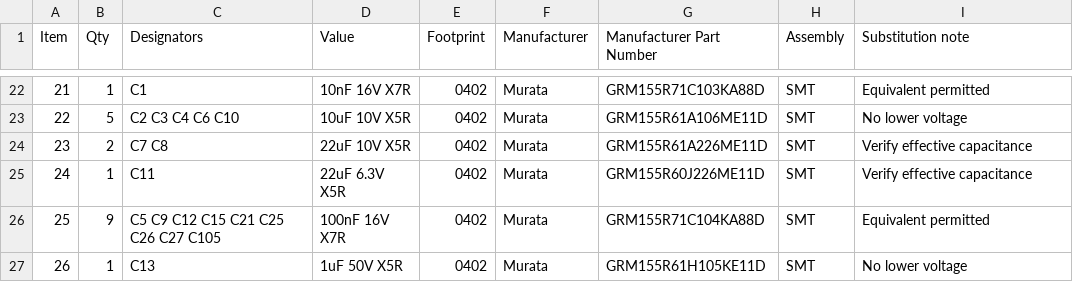
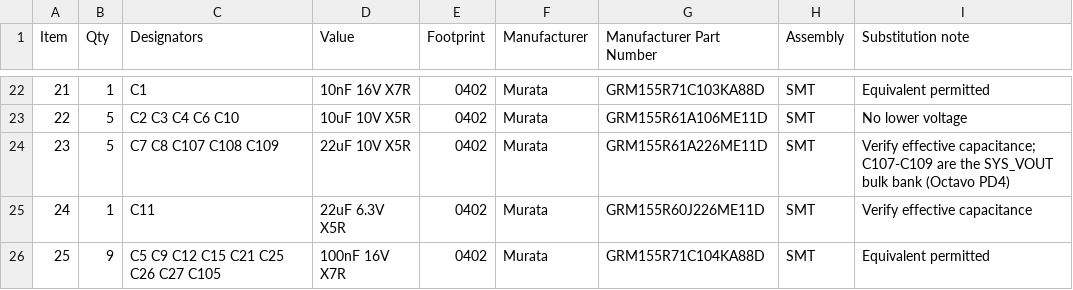
Before and after one commit to cameo-5958/pokeboy, a CSV file: hardware/manufacturing/pcbway/BOM.csv, drawn as a sheet; only a part is shown, gaps mark what is left out; the shorter side is filled out with more unchanged rows.

Commit message:
hw: close the Octavo checklist copper items
- SYS_VOUT bulk (PD4, was mandatory-and-missing): C107-C109, three 22 uF 0402
  (same GRM155R61A226ME11D as C7/C8, 66 uF nominal to survive DC-bias derating)
  placed below U1 at y=9.7, fed by a 0.3 mm F.Cu trunk down the col-6/7 ball
  gap from the existing SYS_VOUT interlink; GND pads land in the F.Cu pour.
- VIN_BAT (P8/R8/T8) strapped to PMIC_BAT_SENSE (N7) as new net /VIN_BAT;
  VIN_USB (P9/R9/T9) tied to GND via the N9 ball - Table 13 Use Case 4.
- EEPROM_WP (M2) tied to GND.
- 12 GND stitching vias added beside DGND balls under U1 (was 2 in the whole
  field), each collision-checked on all four layers; drill 227 -> 239 hits.
- U1's schematic symbol gains the 8 previously-floating pins; 3 cap symbols
  added; netlist and board verified identical net for net.

DRC 0 errors / 0 unconnected / 37 warnings (one new cosmetic silk-over-copper
from the cap refs). ERC 0 errors / 4 baseline warnings. Fab outputs, CPL (103
placements), BOM, renders, copper SVGs, STEP, schematic PDF regenerated.

Software note carried in HANDOVER: disable the TPS65217 charger (external
BQ24074 charges the cell) and cap the sustained OPP per the thermal plan.

```diff
--- a/hardware/manufacturing/pcbway/BOM.csv
+++ b/hardware/manufacturing/pcbway/BOM.csv
@@ -23,3 +23,3 @@ Item,Qty,Designators,Value,Footprint,Manufacturer,Manufacturer Part Number,Assem
 22,5,C2 C3 C4 C6 C10,10uF 10V X5R,0402,Murata,GRM155R61A106ME11D,SMT,No lower voltage
-23,2,C7 C8,22uF 10V X5R,0402,Murata,GRM155R61A226ME11D,SMT,Verify effective capacitance
+23,5,C7 C8 C107 C108 C109,22uF 10V X5R,0402,Murata,GRM155R61A226ME11D,SMT,Verify effective capacitance; C107-C109 are the SYS_VOUT bulk bank (Octavo PD4)
 24,1,C11,22uF 6.3V X5R,0402,Murata,GRM155R60J226ME11D,SMT,Verify effective capacitance
```
Also changed, not shown: hardware/manufacturing/pcbway/CPL.csv, hardware/manufacturing/pcbway/PCB_SPEC.csv, 29 other files.
